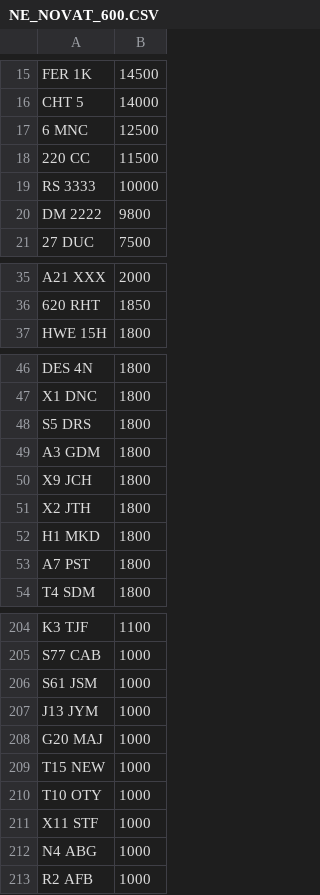
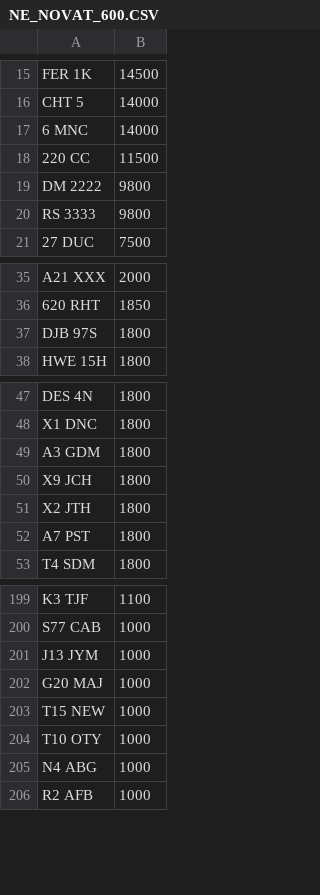
Before and after one commit to jamessaperia/simplyreg, a CSV file: csv/NE_NOVAT_600.CSV, drawn as a sheet; only a part is shown, gaps mark what is left out; the diff covers the shown part only.

```diff
--- a/csv/NE_NOVAT_600.CSV
+++ b/csv/NE_NOVAT_600.CSV
@@ -16,6 +16,6 @@ FER 1K,14500
 CHT 5,14000
-6 MNC,12500
+6 MNC,14000
 220 CC,11500
-RS 3333,10000
 DM 2222,9800
+RS 3333,9800
 27 DUC,7500
@@ -36,2 +36,3 @@ A21 XXX,2000
 620 RHT,1850
+DJB 97S,1800
 HWE 15H,1800
@@ -47,3 +48,2 @@ DES 4N,1800
 X1 DNC,1800
-S5 DRS,1800
 A3 GDM,1800
@@ -51,3 +51,2 @@ X9 JCH,1800
 X2 JTH,1800
-H1 MKD,1800
 A7 PST,1800
@@ -205,3 +200,2 @@ K3 TJF,1100
 S77 CAB,1000
-S61 JSM,1000
 J13 JYM,1000
@@ -210,3 +204,2 @@ T15 NEW,1000
 T10 OTY,1000
-X11 STF,1000
 N4 ABG,1000
```
Also changed, not shown: 4 removed rows and 2 edited cells elsewhere in this file, csv/NE_PLUSVAT_580.CSV.
